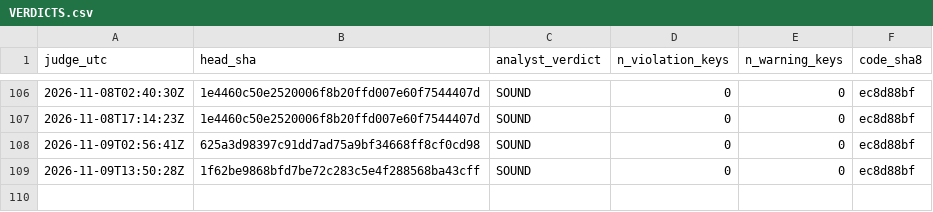
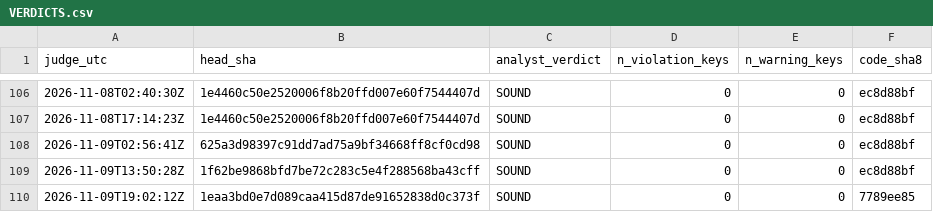
Before and after one commit to Mohamedalhaaj/gold-forward-watch, a CSV file: reports/judge_analyst/VERDICTS.csv, drawn as a sheet; only a part is shown, gaps mark what is left out.

```diff
--- a/reports/judge_analyst/VERDICTS.csv
+++ b/reports/judge_analyst/VERDICTS.csv
@@ -109 +109,2 @@ judge_utc,head_sha,analyst_verdict,n_violation_keys,n_warning_keys,code_sha8
 2026-11-09T13:50:28Z,1f62be9868bfd7be72c283c5e4f288568ba43cff,SOUND,0,0,ec8d88bf
+2026-11-09T19:02:12Z,1eaa3bd0e7d089caa415d87de91652838d0c373f,SOUND,0,0,7789ee85
```
Also changed, not shown: 5 other files.
